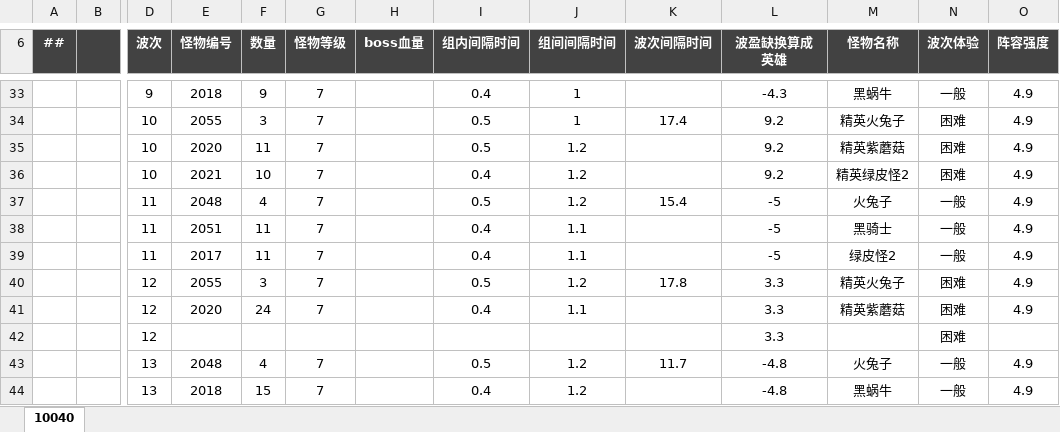
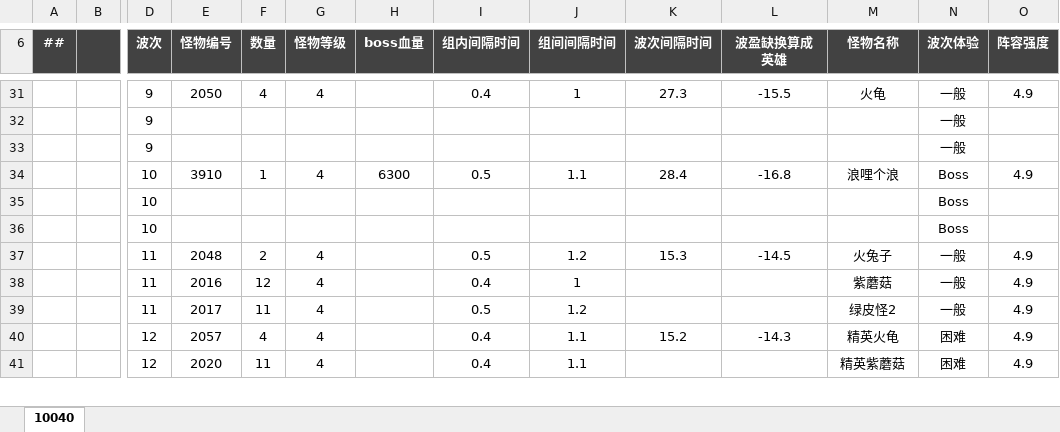
Before and after one commit to OmiGame/---TetrisBattle.MathTools---, an Excel workbook: 新数据生成/关卡表/10040.xlsx, sheet 10040, drawn as a sheet; only a part is shown, gaps mark what is left out; values as stored, in another font and other column widths than the file's, no borders; removed rows and columns are numbered as before the commit, all else as after; rows hold the shown columns only; the diff covers the shown part only; the diff names each change by its address in the sheet, - before the commit and + after, or states it on an @@ line.

```diff
--- a/新数据生成/关卡表/10040.xlsx (sheet 10040)
+++ b/新数据生成/关卡表/10040.xlsx (sheet 10040)
-E31 (怪物编号): 2018
+E31 (怪物编号): 2050
-F31 (数量): 9
+F31 (数量): 4
-G31 (怪物等级): 7
+G31 (怪物等级): 4
-K31 (波次间隔时间): (empty)
+K31 (波次间隔时间): 27.3
-L31 (波盈缺换算成英雄): -4.3
+L31 (波盈缺换算成英雄): -15.5
-M31 (怪物名称): 黑蜗牛
+M31 (怪物名称): 火龟
-row 34:  |  | 10 | 2055 | 3 | 7 |  | 0.5 | 1 | 17.4 | 9.2 | 精英火兔子 | 困难 | 4.9
-row 35:  |  | 10 | 2020 | 11 | 7 |  | 0.5 | 1.2 |  | 9.2 | 精英紫蘑菇 | 困难 | 4.9
-row 36:  |  | 10 | 2021 | 10 | 7 |  | 0.4 | 1.2 |  | 9.2 | 精英绿皮怪2 | 困难 | 4.9
+row 32:  |  | 9 |  |  |  |  |  |  |  |  |  | 一般
+row 33:  |  | 9 |  |  |  |  |  |  |  |  |  | 一般
+row 34:  |  | 10 | 3910 | 1 | 4 | 6300 | 0.5 | 1.1 | 28.4 | -16.8 | 浪哩个浪 | Boss | 4.9
+row 35:  |  | 10 |  |  |  |  |  |  |  |  |  | Boss
+row 36:  |  | 10 |  |  |  |  |  |  |  |  |  | Boss
-F37 (数量): 4
+F37 (数量): 2
-G37 (怪物等级): 7
+G37 (怪物等级): 4
-K37 (波次间隔时间): 15.4
+K37 (波次间隔时间): 15.3
-L37 (波盈缺换算成英雄): -5
+L37 (波盈缺换算成英雄): -14.5
-row 38:  |  | 11 | 2051 | 11 | 7 |  | 0.4 | 1.1 |  | -5 | 黑骑士 | 一般 | 4.9
+row 38:  |  | 11 | 2016 | 12 | 4 |  | 0.4 | 1 |  |  | 紫蘑菇 | 一般 | 4.9
-G39 (怪物等级): 7
+G39 (怪物等级): 4
-I39 (组内间隔时间): 0.4
+I39 (组内间隔时间): 0.5
-J39 (组间间隔时间): 1.1
+J39 (组间间隔时间): 1.2
-L39 (波盈缺换算成英雄): -5
+L39 (波盈缺换算成英雄): (empty)
-row 40:  |  | 12 | 2055 | 3 | 7 |  | 0.5 | 1.2 | 17.8 | 3.3 | 精英火兔子 | 困难 | 4.9
+row 40:  |  | 12 | 2057 | 4 | 4 |  | 0.4 | 1.1 | 15.2 | -14.3 | 精英火龟 | 困难 | 4.9
-F41 (数量): 24
+F41 (数量): 11
-G41 (怪物等级): 7
+G41 (怪物等级): 4
-L41 (波盈缺换算成英雄): 3.3
+L41 (波盈缺换算成英雄): (empty)
-row 42:  |  | 12 |  |  |  |  |  |  |  | 3.3 |  | 困难
-row 43:  |  | 13 | 2048 | 4 | 7 |  | 0.5 | 1.2 | 11.7 | -4.8 | 火兔子 | 一般 | 4.9
-row 44:  |  | 13 | 2018 | 15 | 7 |  | 0.4 | 1.2 |  | -4.8 | 黑蜗牛 | 一般 | 4.9
```
Also changed, not shown: 31 added rows, 30 removed rows and 67 edited cells elsewhere in this sheet, LubanConfig/MiniTemplate/Datas/基础数据/#游戏基本参数.xlsx, LubanConfig/MiniTemplate/Datas/生成数据/#怪物基础数据表_3导.xlsx, 31 other files.
